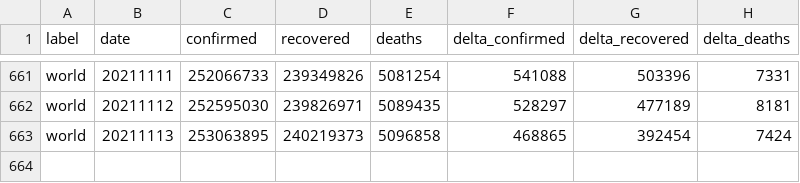
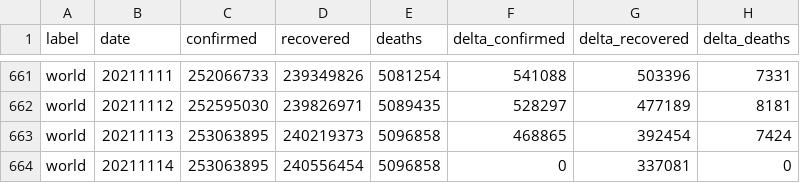
Before and after one commit to kirajano/corona-scrape-morgenpost, a CSV file: world_covid.csv, drawn as a sheet; only a part is shown, gaps mark what is left out; the diff names each change by its address in the sheet, - before the commit and + after, or states it on an @@ line.

```diff
--- a/world_covid.csv
+++ b/world_covid.csv
+row 664: world | 20211114 | 253063895 | 240556454 | 5096858 | 0 | 337081 | 0
```
Also changed, not shown: europe_covid.csv, germany_covid.csv.
